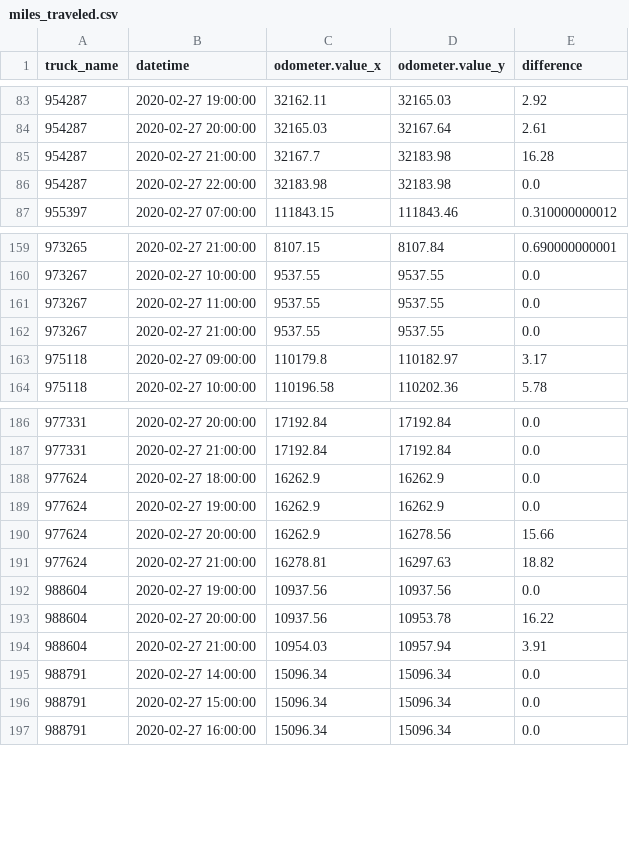
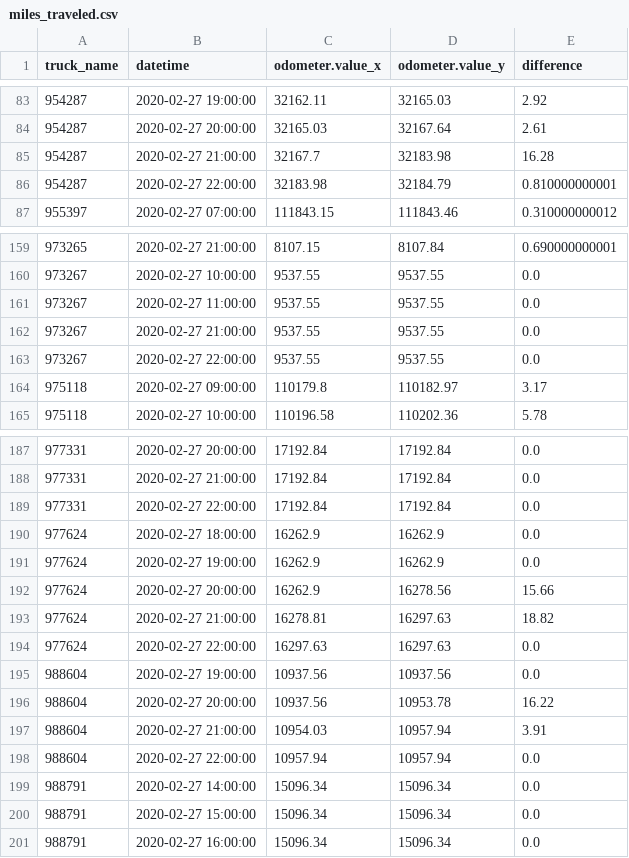
Before and after one commit to CityofSyracuse/snowmap, a CSV file: snowmap/miles_traveled.csv, drawn as a sheet; only a part is shown, gaps mark what is left out.

```diff
--- a/snowmap/miles_traveled.csv
+++ b/snowmap/miles_traveled.csv
@@ -85,3 +85,3 @@ truck_name,datetime,odometer.value_x,odometer.value_y,difference
 954287,2020-02-27 21:00:00,32167.7,32183.98,16.28
-954287,2020-02-27 22:00:00,32183.98,32183.98,0.0
+954287,2020-02-27 22:00:00,32183.98,32184.79,0.810000000001
 955397,2020-02-27 07:00:00,111843.15,111843.46,0.310000000012
@@ -162,2 +162,3 @@ truck_name,datetime,odometer.value_x,odometer.value_y,difference
 973267,2020-02-27 21:00:00,9537.55,9537.55,0.0
+973267,2020-02-27 22:00:00,9537.55,9537.55,0.0
 975118,2020-02-27 09:00:00,110179.8,110182.97,3.17
@@ -187,2 +188,3 @@ truck_name,datetime,odometer.value_x,odometer.value_y,difference
 977331,2020-02-27 21:00:00,17192.84,17192.84,0.0
+977331,2020-02-27 22:00:00,17192.84,17192.84,0.0
 977624,2020-02-27 18:00:00,16262.9,16262.9,0.0
@@ -191,2 +193,3 @@ truck_name,datetime,odometer.value_x,odometer.value_y,difference
 977624,2020-02-27 21:00:00,16278.81,16297.63,18.82
+977624,2020-02-27 22:00:00,16297.63,16297.63,0.0
 988604,2020-02-27 19:00:00,10937.56,10937.56,0.0
@@ -194,2 +197,3 @@ truck_name,datetime,odometer.value_x,odometer.value_y,difference
 988604,2020-02-27 21:00:00,10954.03,10957.94,3.91
+988604,2020-02-27 22:00:00,10957.94,10957.94,0.0
 988791,2020-02-27 14:00:00,15096.34,15096.34,0.0
```
Also changed, not shown: 4 other files.
